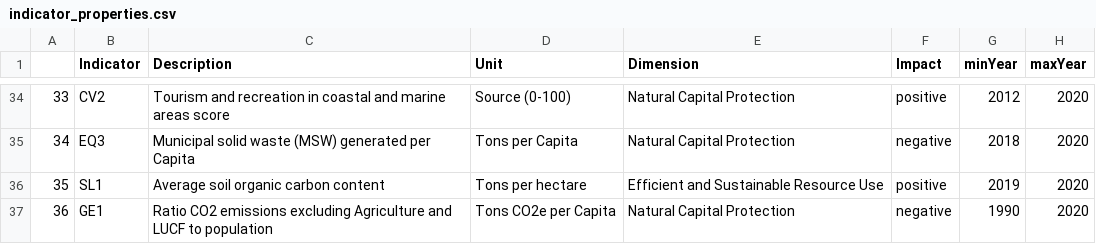
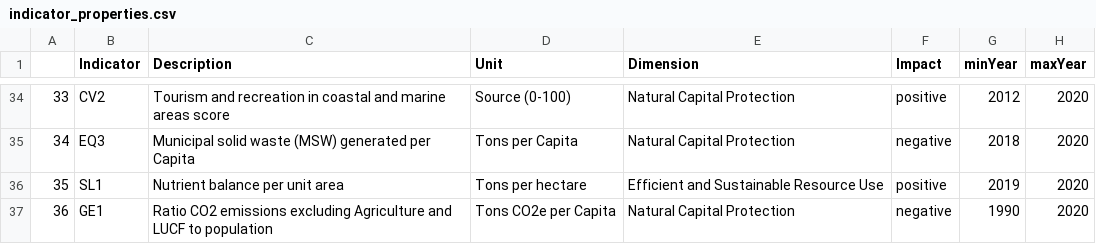
Before and after one commit to simonzabrocki/SimulationDashboard, a CSV file: data/indicators/indicator_properties.csv, drawn as a sheet; only a part is shown, gaps mark what is left out.

```diff
--- a/data/indicators/indicator_properties.csv
+++ b/data/indicators/indicator_properties.csv
@@ -35,3 +35,3 @@
 34,EQ3,Municipal solid waste (MSW) generated per Capita,Tons per Capita,Natural Capital Protection,negative,2018,2020
-35,SL1,Average soil organic carbon content,Tons per hectare,Efficient and Sustainable Resource Use,positive,2019,2020
+35,SL1,Nutrient balance per unit area,Tons per hectare,Efficient and Sustainable Resource Use,positive,2019,2020
 36,GE1,"Ratio CO2 emissions excluding Agriculture and LUCF to population",Tons CO2e per Capita,Natural Capital Protection,negative,1990,2020
```
Also changed, not shown: 4 other files.
